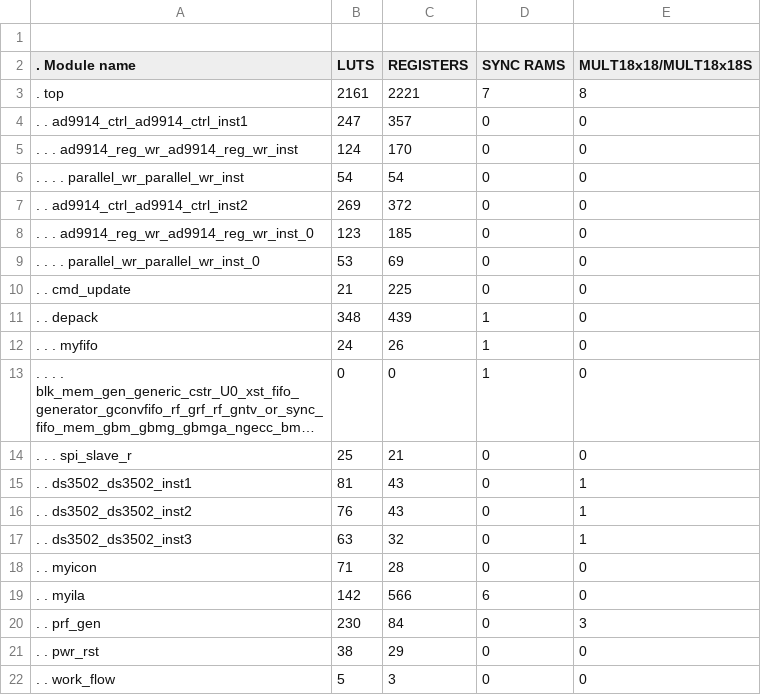
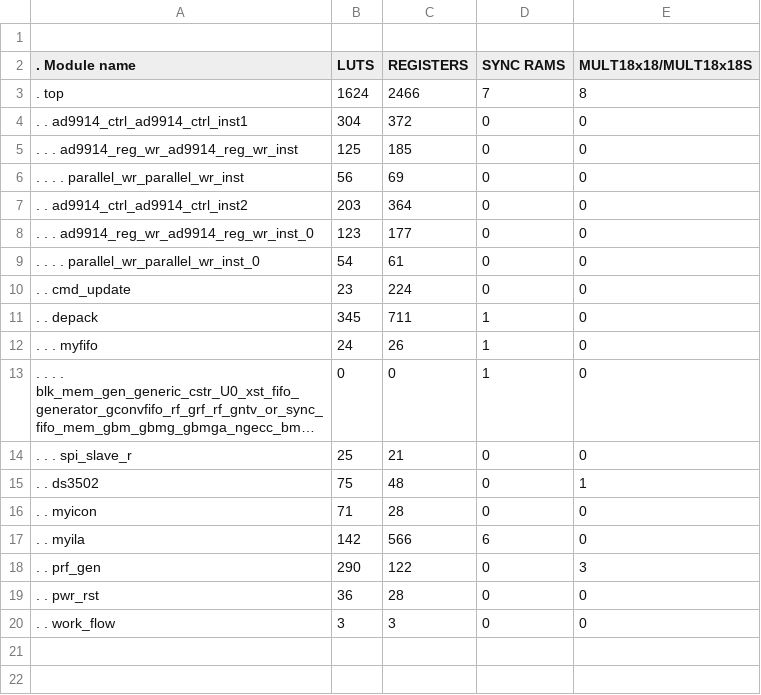
Before and after one commit to TheWrangler/PSTR17R5B, a CSV file: synlog/report/top_fpga_mapper_hier_area.csv, drawn as a sheet; long unchanged cells end in ….

```diff
--- a/synlog/report/top_fpga_mapper_hier_area.csv
+++ b/synlog/report/top_fpga_mapper_hier_area.csv
@@ -2,11 +2,11 @@
 . Module name, LUTS, REGISTERS, SYNC RAMS, MULT18x18/MULT18x18S
-. top, 2161, 2221, 7, 8
-.	. ad9914_ctrl_ad9914_ctrl_inst1, 247, 357, 0, 0
-.	.	. ad9914_reg_wr_ad9914_reg_wr_inst, 124, 170, 0, 0
-.	.	.	. parallel_wr_parallel_wr_inst, 54, 54, 0, 0
-.	. ad9914_ctrl_ad9914_ctrl_inst2, 269, 372, 0, 0
-.	.	. ad9914_reg_wr_ad9914_reg_wr_inst_0, 123, 185, 0, 0
-.	.	.	. parallel_wr_parallel_wr_inst_0, 53, 69, 0, 0
-.	. cmd_update, 21, 225, 0, 0
-.	. depack, 348, 439, 1, 0
+. top, 1624, 2466, 7, 8
+.	. ad9914_ctrl_ad9914_ctrl_inst1, 304, 372, 0, 0
+.	.	. ad9914_reg_wr_ad9914_reg_wr_inst, 125, 185, 0, 0
+.	.	.	. parallel_wr_parallel_wr_inst, 56, 69, 0, 0
+.	. ad9914_ctrl_ad9914_ctrl_inst2, 203, 364, 0, 0
+.	.	. ad9914_reg_wr_ad9914_reg_wr_inst_0, 123, 177, 0, 0
+.	.	.	. parallel_wr_parallel_wr_inst_0, 54, 61, 0, 0
+.	. cmd_update, 23, 224, 0, 0
+.	. depack, 345, 711, 1, 0
 .	.	. myfifo, 24, 26, 1, 0
@@ -14,9 +14,7 @@
 .	.	. spi_slave_r, 25, 21, 0, 0
-.	. ds3502_ds3502_inst1, 81, 43, 0, 1
-.	. ds3502_ds3502_inst2, 76, 43, 0, 1
-.	. ds3502_ds3502_inst3, 63, 32, 0, 1
+.	. ds3502, 75, 48, 0, 1
 .	. myicon, 71, 28, 0, 0
 .	. myila, 142, 566, 6, 0
-.	. prf_gen, 230, 84, 0, 3
-.	. pwr_rst, 38, 29, 0, 0
-.	. work_flow, 5, 3, 0, 0
+.	. prf_gen, 290, 122, 0, 3
+.	. pwr_rst, 36, 28, 0, 0
+.	. work_flow, 3, 3, 0, 0
```
Also changed, not shown: 58 other files.
